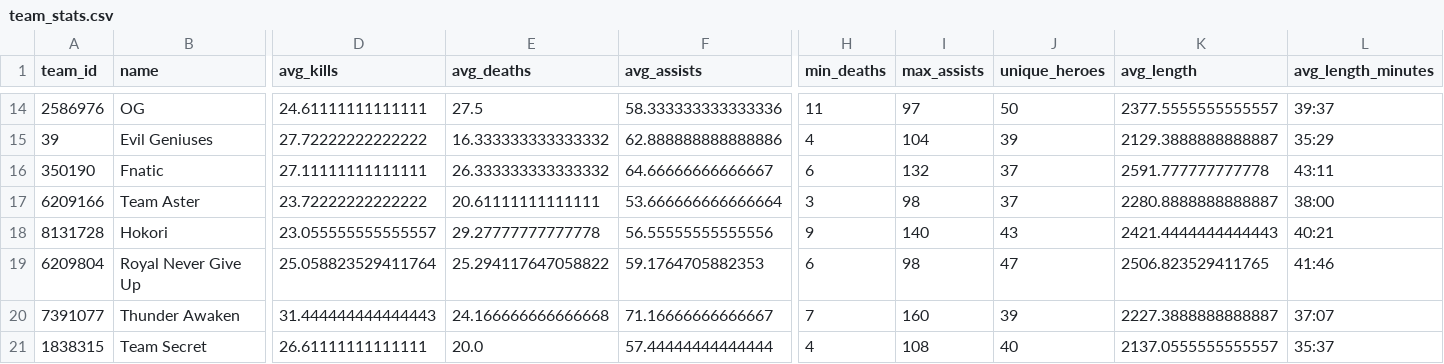
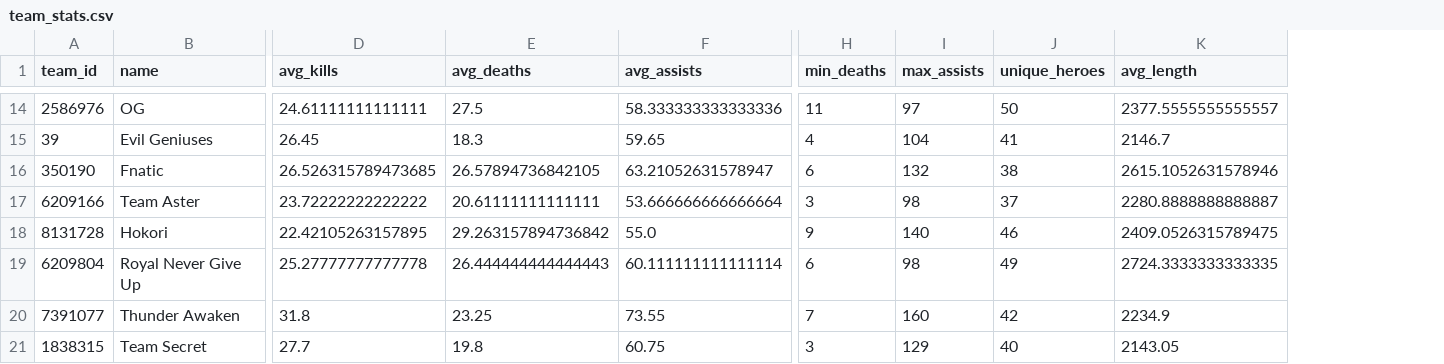
Before and after one commit to jerardalcao/ti11-predictions-tracker, a CSV file: stats/team_stats.csv, drawn as a sheet; only a part is shown, gaps mark what is left out; the diff covers the shown part only; the diff names each change by its address in the sheet, - before the commit and + after, or states it on an @@ line.

```diff
--- a/stats/team_stats.csv
+++ b/stats/team_stats.csv
-column L (avg_length_minutes), rows 14-21: 39:37 | 35:29 | 43:11 | 38:00 | 40:21 | 41:46 | 37:07 | 35:37
-D15 (avg_kills): 27.72222222222222
+D15 (avg_kills): 26.45
-E15 (avg_deaths): 16.333333333333332
+E15 (avg_deaths): 18.3
-F15 (avg_assists): 62.888888888888886
+F15 (avg_assists): 59.65
-J15 (unique_heroes): 39
+J15 (unique_heroes): 41
-K15 (avg_length): 2129.3888888888887
+K15 (avg_length): 2146.7
-D16 (avg_kills): 27.11111111111111
+D16 (avg_kills): 26.526315789473685
-E16 (avg_deaths): 26.333333333333332
+E16 (avg_deaths): 26.57894736842105
-F16 (avg_assists): 64.66666666666667
+F16 (avg_assists): 63.21052631578947
-J16 (unique_heroes): 37
+J16 (unique_heroes): 38
-K16 (avg_length): 2591.777777777778
+K16 (avg_length): 2615.1052631578946
-D18 (avg_kills): 23.055555555555557
+D18 (avg_kills): 22.42105263157895
-E18 (avg_deaths): 29.27777777777778
+E18 (avg_deaths): 29.263157894736842
-F18 (avg_assists): 56.55555555555556
+F18 (avg_assists): 55.0
-J18 (unique_heroes): 43
+J18 (unique_heroes): 46
-K18 (avg_length): 2421.4444444444443
+K18 (avg_length): 2409.0526315789475
-D19 (avg_kills): 25.058823529411764
+D19 (avg_kills): 25.27777777777778
-E19 (avg_deaths): 25.294117647058822
+E19 (avg_deaths): 26.444444444444443
-F19 (avg_assists): 59.1764705882353
+F19 (avg_assists): 60.111111111111114
-J19 (unique_heroes): 47
+J19 (unique_heroes): 49
-K19 (avg_length): 2506.823529411765
+K19 (avg_length): 2724.3333333333335
-D20 (avg_kills): 31.444444444444443
+D20 (avg_kills): 31.8
-E20 (avg_deaths): 24.166666666666668
+E20 (avg_deaths): 23.25
-F20 (avg_assists): 71.16666666666667
+F20 (avg_assists): 73.55
-J20 (unique_heroes): 39
+J20 (unique_heroes): 42
-K20 (avg_length): 2227.3888888888887
+K20 (avg_length): 2234.9
-D21 (avg_kills): 26.61111111111111
+D21 (avg_kills): 27.7
-E21 (avg_deaths): 20.0
+E21 (avg_deaths): 19.8
-F21 (avg_assists): 57.44444444444444
+F21 (avg_assists): 60.75
-H21 (min_deaths): 4
+H21 (min_deaths): 3
-I21 (max_assists): 108
+I21 (max_assists): 129
-K21 (avg_length): 2137.0555555555557
+K21 (avg_length): 2143.05
```
Also changed, not shown: 29 edited cells elsewhere in this file, stats/game_head_stats.csv, stats/game_player_stats.csv, 20 other files.
